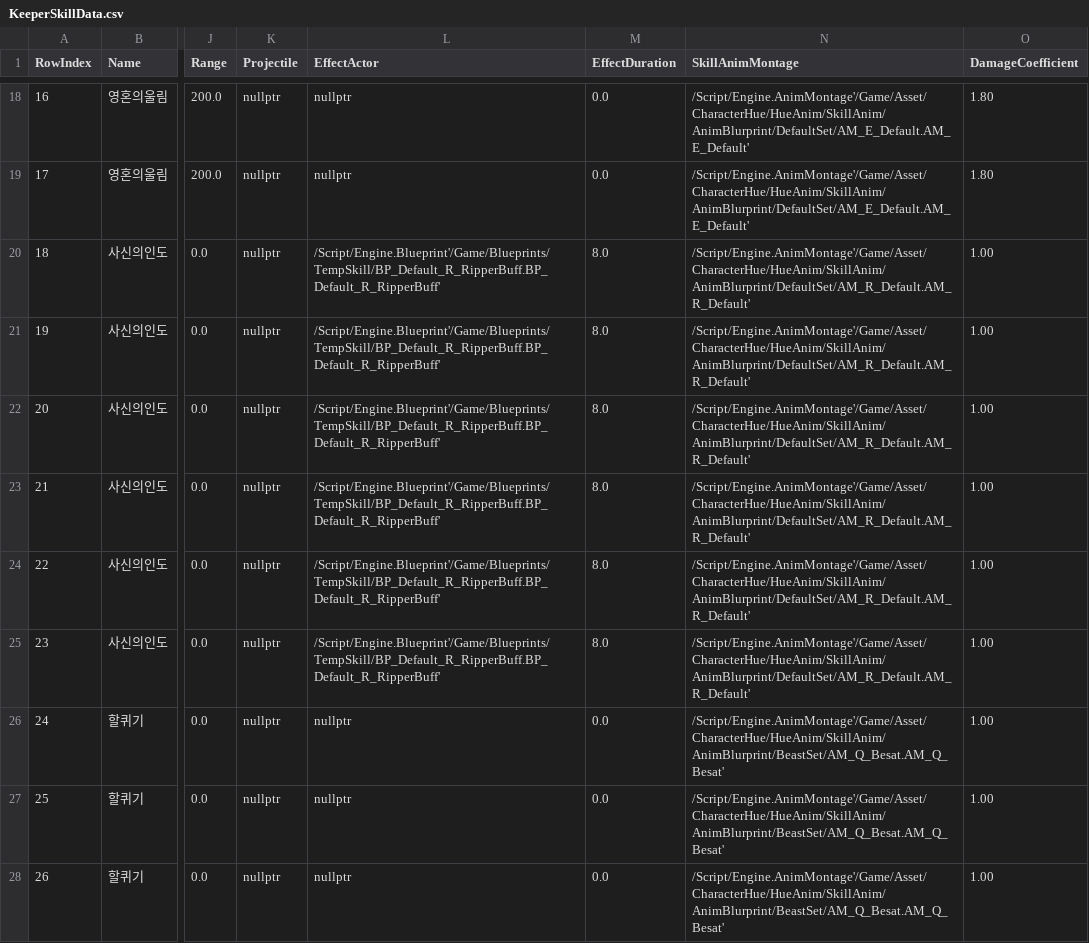
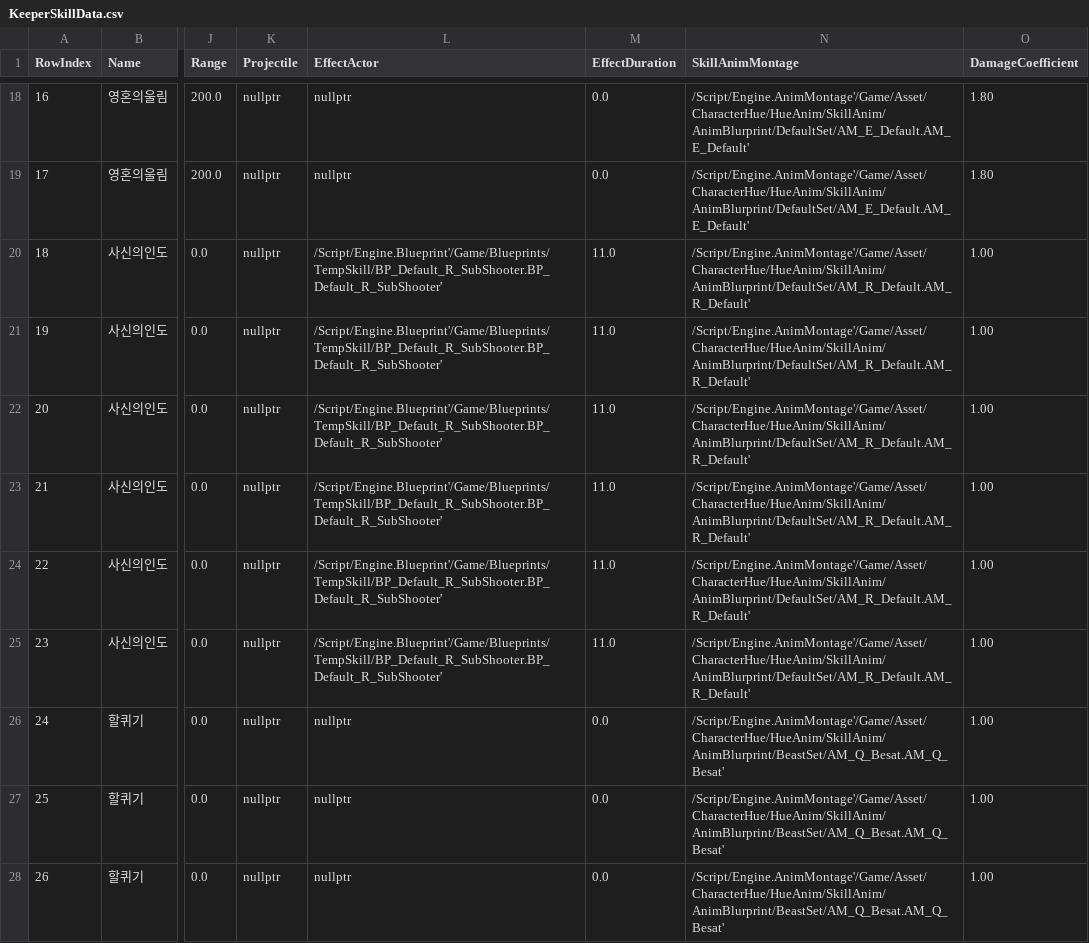
Before and after one commit to donggil0928/Keeper, a CSV file: Source/Keeper/Skill/KeeperSkillData.csv, drawn as a sheet; only a part is shown, gaps mark what is left out; the diff names each change by its address in the sheet, - before the commit and + after, or states it on an @@ line.

Commit message:
스킬테이블 최신화

```diff
--- a/Source/Keeper/Skill/KeeperSkillData.csv
+++ b/Source/Keeper/Skill/KeeperSkillData.csv
-L20:L25 (EffectActor): /Script/Engine.Blueprint'/Game/Blueprints/TempSkill/BP_Default_R_RipperBuff.BP_Default_R_RipperBuff'
+L20:L25 (EffectActor): /Script/Engine.Blueprint'/Game/Blueprints/TempSkill/BP_Default_R_SubShooter.BP_Default_R_SubShooter'
-M20:M25 (EffectDuration): 8.0
+M20:M25 (EffectDuration): 11.0
```
